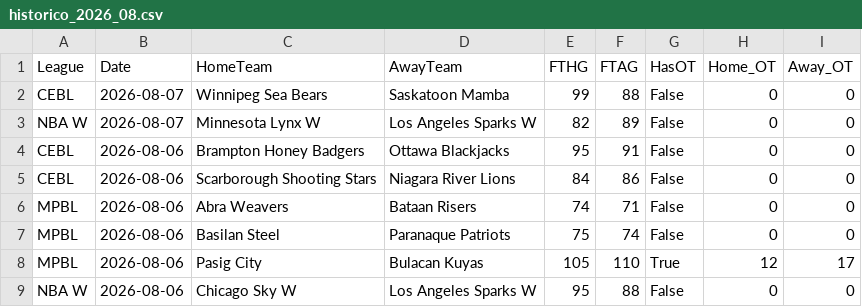
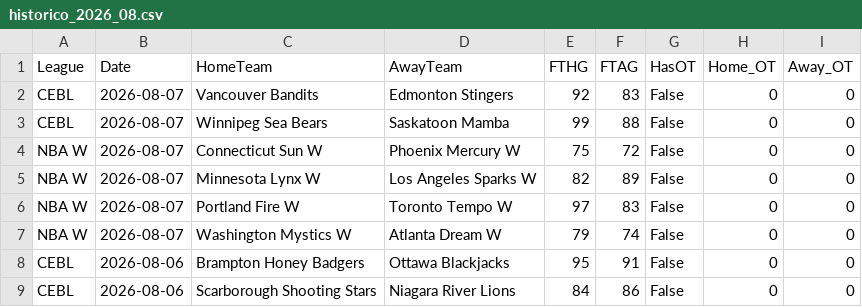
Before and after one commit to MatiasEspildora/pulpo-paul-bot, a CSV file: historico_mensual/basketball/historico_2026_08.csv, drawn as a sheet; only a part is shown; the shorter side is filled out with more unchanged rows; the diff names each change by its address in the sheet, - before the commit and + after, or states it on an @@ line.

```diff
--- a/historico_mensual/basketball/historico_2026_08.csv
+++ b/historico_mensual/basketball/historico_2026_08.csv
+row 2: CEBL | 2026-08-07 | Vancouver Bandits | Edmonton Stingers | 92 | 83 | False | 0 | 0
+row 4: NBA W | 2026-08-07 | Connecticut Sun W | Phoenix Mercury W | 75 | 72 | False | 0 | 0
+row 6: NBA W | 2026-08-07 | Portland Fire W | Toronto Tempo W | 97 | 83 | False | 0 | 0
+row 7: NBA W | 2026-08-07 | Washington Mystics W | Atlanta Dream W | 79 | 74 | False | 0 | 0
```
Also changed, not shown: 5 other files.
